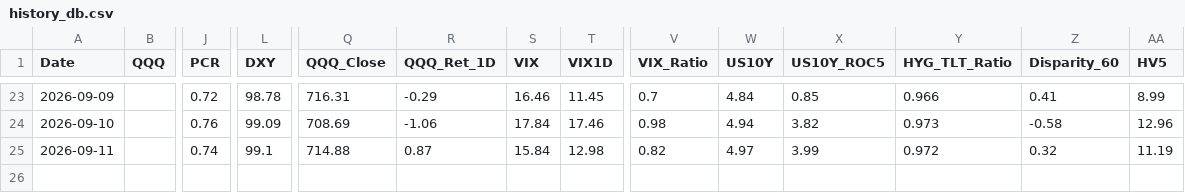
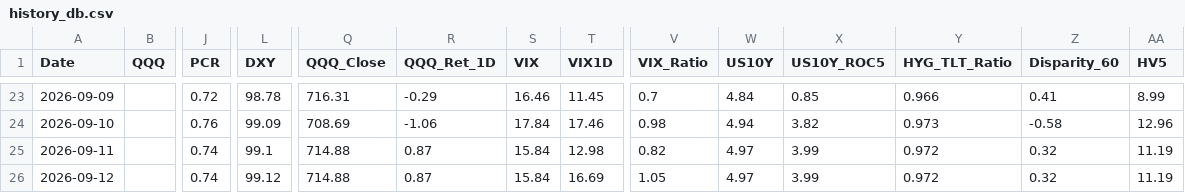
Before and after one commit to sherlocks0709-afk/Reader, a CSV file: history_db.csv, drawn as a sheet; only a part is shown, gaps mark what is left out; rows hold the shown columns only; the diff names each change by its address in the sheet, - before the commit and + after, or states it on an @@ line.

```diff
--- a/history_db.csv
+++ b/history_db.csv
+row 26: 2026-09-12 |  | 0.74 | 99.12 | 714.88 | 0.87 | 15.84 | 16.69 | 1.05 | 4.97 | 3.99 | 0.972 | 0.32 | 11.19
```
